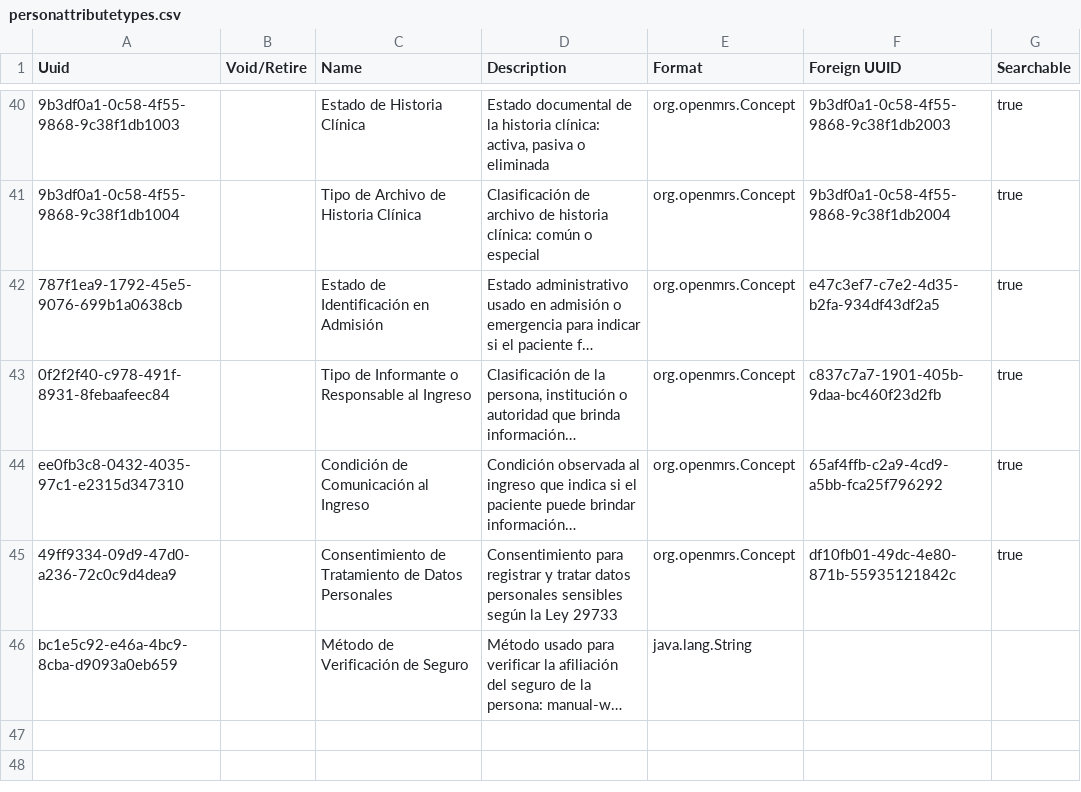
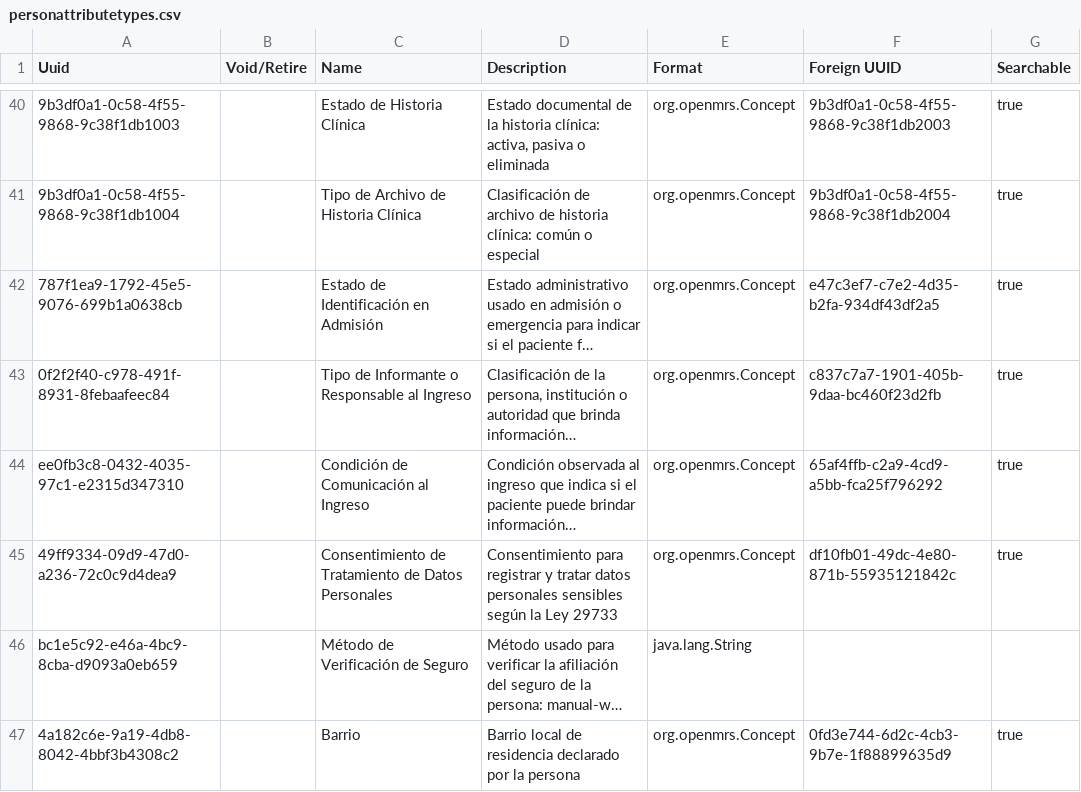
Before and after one commit to PROYECTO-SANTACLOTILDE/sihsalus-content-referenceapplication, a CSV file: configuration/backend_configuration/personattributetypes/personattributetypes.csv, drawn as a sheet; only a part is shown, gaps mark what is left out; long unchanged cells end in …; the diff names each change by its address in the sheet, - before the commit and + after, or states it on an @@ line.

Commit message:
feat: configure Santa Clotilde neighborhoods as person attributes

```diff
--- a/configuration/backend_configuration/personattributetypes/personattributetypes.csv
+++ b/configuration/backend_configuration/personattributetypes/personattributetypes.csv
+row 47: 4a182c6e-9a19-4db8-8042-4bbf3b4308c2 |  | Barrio | Barrio local de residencia declarado por la persona | org.openmrs.Concept | 0fd3e744-6d2c-4cb3-9b7e-1f88899635d9 | true
```
Also changed, not shown: 7 other files.
